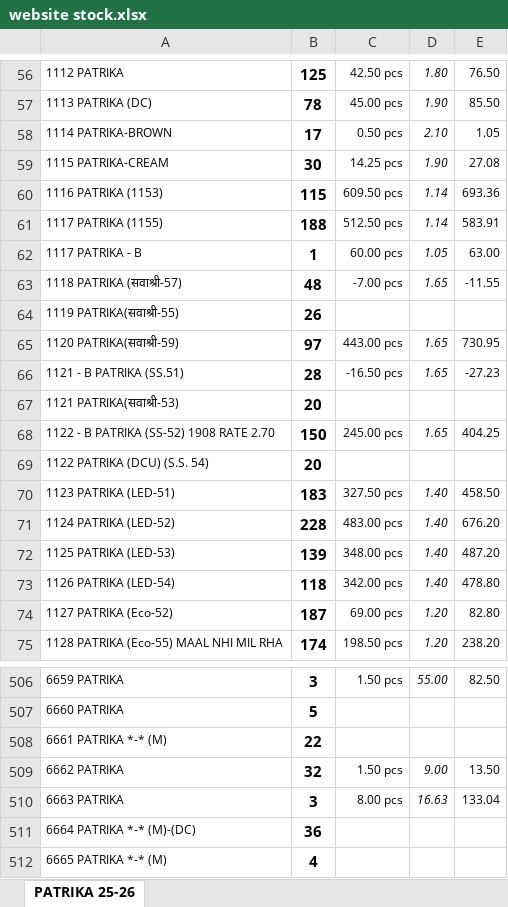
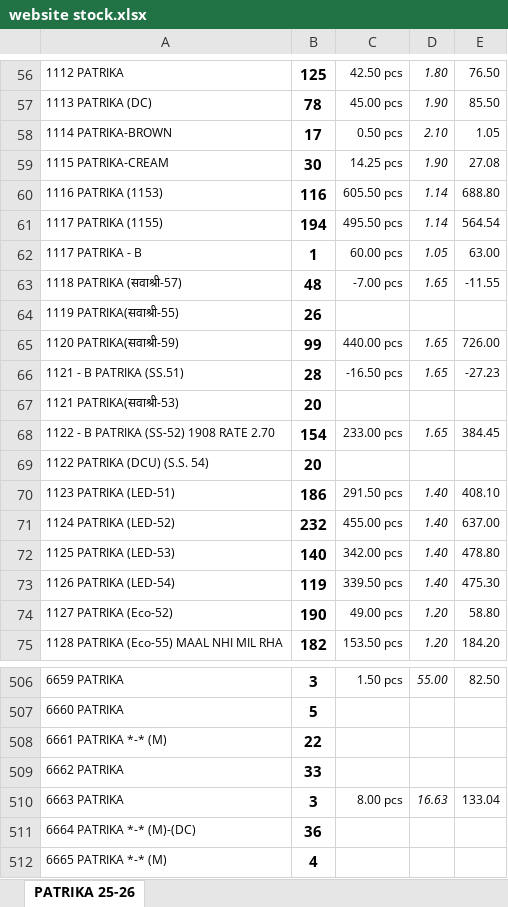
Before and after one commit to jyoti-creative-cards/jyoti-cards-stock-management-streamlit-app, an Excel workbook: data/website stock.xlsx, sheet PATRIKA 25-26, drawn as a sheet; only a part is shown, gaps mark what is left out; values as stored, in another font and other column widths than the file's, no borders; the diff covers the shown part only; the diff names each change by its address in the sheet, - before the commit and + after, or states it on an @@ line.

Commit message:
NIKHIL 13april@611

```diff
--- a/data/website stock.xlsx (sheet PATRIKA 25-26)
+++ b/data/website stock.xlsx (sheet PATRIKA 25-26)
-B60: 115
+B60: 116
-C60: 609.50 pcs
+C60: 605.50 pcs
-E60: 693.36
+E60: 688.80
-B61: 188
+B61: 194
-C61: 512.50 pcs
+C61: 495.50 pcs
-E61: 583.91
+E61: 564.54
-B65: 97
+B65: 99
-C65: 443.00 pcs
+C65: 440.00 pcs
-E65: 730.95
+E65: 726.00
-B68: 150
+B68: 154
-C68: 245.00 pcs
+C68: 233.00 pcs
-E68: 404.25
+E68: 384.45
-B70: 183
+B70: 186
-C70: 327.50 pcs
+C70: 291.50 pcs
-E70: 458.50
+E70: 408.10
-B71: 228
+B71: 232
-C71: 483.00 pcs
+C71: 455.00 pcs
-E71: 676.20
+E71: 637.00
-B72: 139
+B72: 140
-C72: 348.00 pcs
+C72: 342.00 pcs
-E72: 487.20
+E72: 478.80
-B73: 118
+B73: 119
-C73: 342.00 pcs
+C73: 339.50 pcs
-E73: 478.80
+E73: 475.30
-B74: 187
+B74: 190
-C74: 69.00 pcs
+C74: 49.00 pcs
-E74: 82.80
+E74: 58.80
-B75: 174
+B75: 182
-C75: 198.50 pcs
+C75: 153.50 pcs
-E75: 238.20
+E75: 184.20
-B509: 32
+B509: 33
-C509: 1.50 pcs
+C509: (empty)
-D509: 9.00
+D509: (empty)
-E509: 13.50
+E509: (empty)
```
Also changed, not shown: 5 added rows, 5 removed rows and 369 edited cells elsewhere in this sheet.
